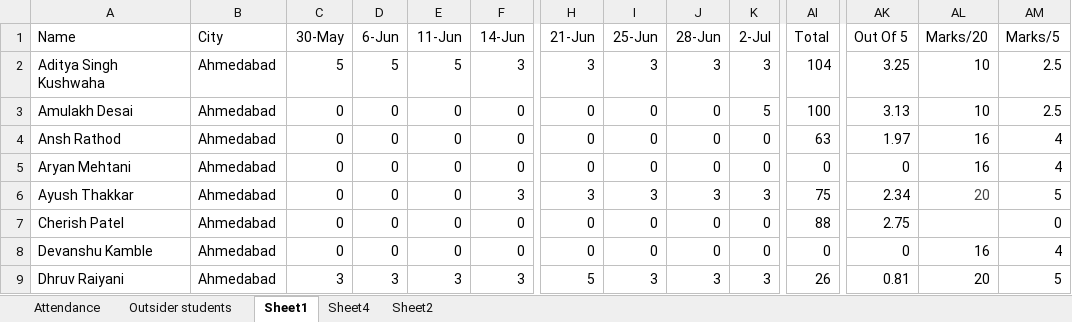
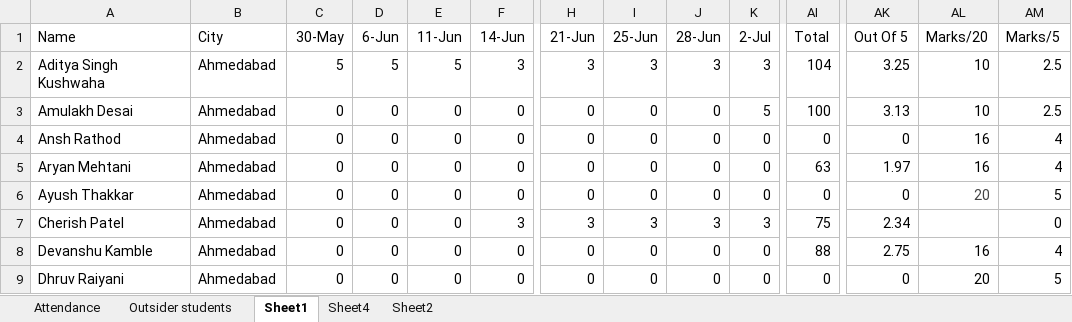
Before and after one commit to alakhpandya/all_batches, an Excel workbook: 24_DS_Gen_Ahm_1/Attendance.xlsx, sheet Sheet1, drawn as a sheet; only a part is shown, gaps mark what is left out; values as stored, in another font and other column widths than the file's, no borders; removed rows and columns are numbered as before the commit, all else as after; rows hold the shown columns only; the diff covers the shown part only; the diff names each change by its address in the sheet, - before the commit and + after, or states it on an @@ line.

```diff
--- a/24_DS_Gen_Ahm_1/Attendance.xlsx (sheet Sheet1)
+++ b/24_DS_Gen_Ahm_1/Attendance.xlsx (sheet Sheet1)
+row 4: Ansh Rathod | Ahmedabad | 0 | 0 | 0 | 0 | 0 | 0 | 0 | 0 | 0 | 0 | 16 | 4
-A5 (Name): Ansh Rathod
+A5 (Name): Aryan Mehtani
-A6 (Name): Aryan Mehtani
+A6 (Name): Ayush Thakkar
-AL6 (Marks/20): 16
+AL6 (Marks/20): 20
-AL6 text colour: black
+AL6 text colour: #434343
-AM6 (Marks/5): 4
+AM6 (Marks/5): 5
-A7 (Name): Ayush Thakkar
+A7 (Name): Cherish Patel
-AL7 (Marks/20): 20
+AL7 (Marks/20): (empty)
-AM7 (Marks/5): 5
+AM7 (Marks/5): 0
-A8 (Name): Cherish Patel
+A8 (Name): Devanshu Kamble
-AL8 (Marks/20): (empty)
+AL8 (Marks/20): 16
-AM8 (Marks/5): 0
+AM8 (Marks/5): 4
-row 8: Devanshu Kamble | Ahmedabad | 0 | 0 | 0 | 0 | 0 | 0 | 0 | 0 | 0 | 0 | 16 | 4
-C9 (30-May): 3
+C9 (30-May): 0
-D9 (6-Jun): 3
+D9 (6-Jun): 0
-E9 (11-Jun): 3
+E9 (11-Jun): 0
-F9 (14-Jun): 3
+F9 (14-Jun): 0
-H9 (21-Jun): 5
+H9 (21-Jun): 0
-I9 (25-Jun): 3
+I9 (25-Jun): 0
-J9 (28-Jun): 3
+J9 (28-Jun): 0
-K9 (2-Jul): 3
+K9 (2-Jul): 0
-AI9 (Total): 26
+AI9 (Total): 0
-AK9 (Out Of 5): 0.81
+AK9 (Out Of 5): 0
```
Also changed, not shown: 5 added rows, 5 removed rows and 306 edited cells elsewhere in this sheet, sheet Attendance, formulas that keep their value, 2024AIDataScienceGNRClub/Attendance.xlsx, 2024AIDataScienceGNRGeneral/Attendance2.xlsx, 15 other files.
